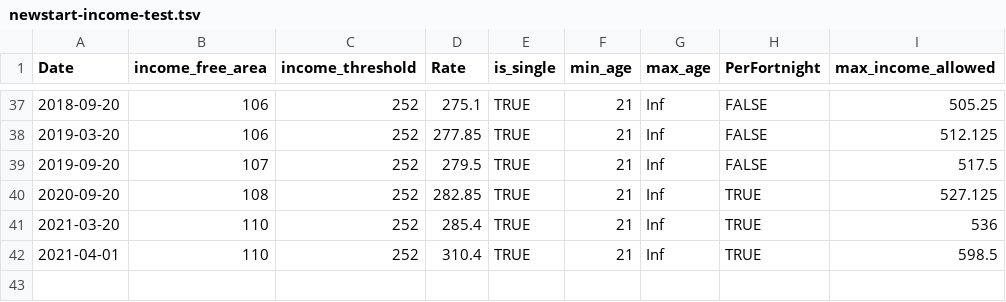
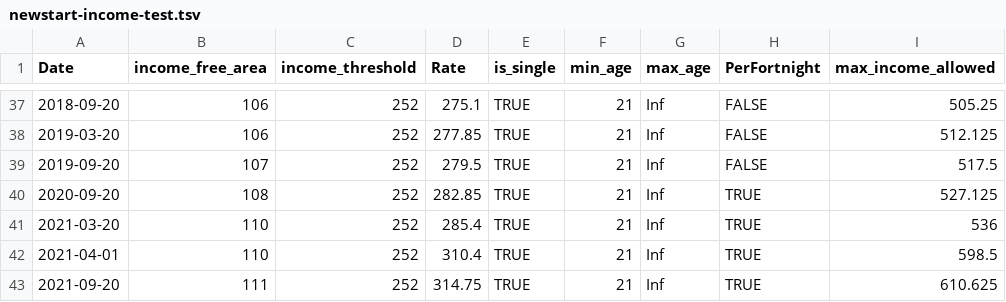
Before and after one commit to HughParsonage/grattan, a TSV file: data-raw/newstart-income-test.tsv, drawn as a sheet; only a part is shown, gaps mark what is left out.

```diff
--- a/data-raw/newstart-income-test.tsv
+++ b/data-raw/newstart-income-test.tsv
@@ -42 +42,2 @@ Date	income_free_area	income_threshold	Rate	is_single	min_age	max_age	PerFortnig
 2021-04-01	110	252	310.4	TRUE	21	Inf	TRUE	598.5
+2021-09-20	111	252	314.75	TRUE	21	Inf	TRUE	610.625
```
Also changed, not shown: data-raw/Newstart-allowance-rates.tsv, data-raw/sysdata/cpi_seasonal_adjustment.tsv, 23 other files.
